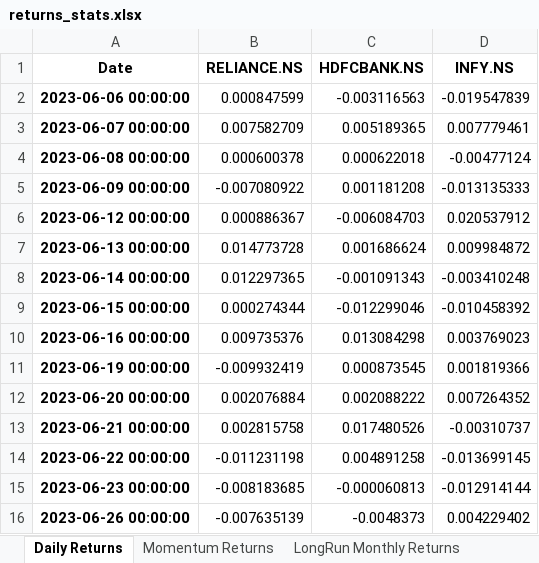
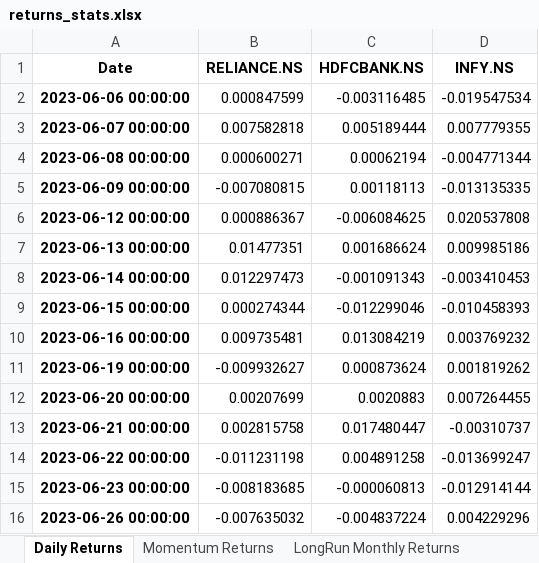
Before and after one commit to adityaduhan0907/portwise, an Excel workbook: returns_stats.xlsx, sheet Daily Returns, drawn as a sheet; only a part is shown; values as stored, in another font and other column widths than the file's, no borders; the diff covers the shown part only; the diff names each change by its address in the sheet, - before the commit and + after, or states it on an @@ line.

```diff
--- a/returns_stats.xlsx (sheet Daily Returns)
+++ b/returns_stats.xlsx (sheet Daily Returns)
-C2 (HDFCBANK.NS): -0.003116563
+C2 (HDFCBANK.NS): -0.003116485
-D2 (INFY.NS): -0.019547839
+D2 (INFY.NS): -0.019547534
-B3 (RELIANCE.NS): 0.007582709
+B3 (RELIANCE.NS): 0.007582818
-C3 (HDFCBANK.NS): 0.005189365
+C3 (HDFCBANK.NS): 0.005189444
-D3 (INFY.NS): 0.007779461
+D3 (INFY.NS): 0.007779355
-B4 (RELIANCE.NS): 0.000600378
+B4 (RELIANCE.NS): 0.000600271
-C4 (HDFCBANK.NS): 0.000622018
+C4 (HDFCBANK.NS): 0.00062194
-D4 (INFY.NS): -0.00477124
+D4 (INFY.NS): -0.004771344
-B5 (RELIANCE.NS): -0.007080922
+B5 (RELIANCE.NS): -0.007080815
-C5 (HDFCBANK.NS): 0.001181208
+C5 (HDFCBANK.NS): 0.00118113
-D5 (INFY.NS): -0.013135333
+D5 (INFY.NS): -0.013135335
-C6 (HDFCBANK.NS): -0.006084703
+C6 (HDFCBANK.NS): -0.006084625
-D6 (INFY.NS): 0.020537912
+D6 (INFY.NS): 0.020537808
-B7 (RELIANCE.NS): 0.014773728
+B7 (RELIANCE.NS): 0.01477351
-D7 (INFY.NS): 0.009984872
+D7 (INFY.NS): 0.009985186
-B8 (RELIANCE.NS): 0.012297365
+B8 (RELIANCE.NS): 0.012297473
-D8 (INFY.NS): -0.003410248
+D8 (INFY.NS): -0.003410453
-D9 (INFY.NS): -0.010458392
+D9 (INFY.NS): -0.010458393
-B10 (RELIANCE.NS): 0.009735376
+B10 (RELIANCE.NS): 0.009735481
-C10 (HDFCBANK.NS): 0.013084298
+C10 (HDFCBANK.NS): 0.013084219
-D10 (INFY.NS): 0.003769023
+D10 (INFY.NS): 0.003769232
-B11 (RELIANCE.NS): -0.009932419
+B11 (RELIANCE.NS): -0.009932627
-C11 (HDFCBANK.NS): 0.000873545
+C11 (HDFCBANK.NS): 0.000873624
-D11 (INFY.NS): 0.001819366
+D11 (INFY.NS): 0.001819262
-B12 (RELIANCE.NS): 0.002076884
+B12 (RELIANCE.NS): 0.00207699
-C12 (HDFCBANK.NS): 0.002088222
+C12 (HDFCBANK.NS): 0.0020883
-D12 (INFY.NS): 0.007264352
+D12 (INFY.NS): 0.007264455
-C13 (HDFCBANK.NS): 0.017480526
+C13 (HDFCBANK.NS): 0.017480447
-D14 (INFY.NS): -0.013699145
+D14 (INFY.NS): -0.013699247
-B16 (RELIANCE.NS): -0.007635139
+B16 (RELIANCE.NS): -0.007635032
-C16 (HDFCBANK.NS): -0.0048373
+C16 (HDFCBANK.NS): -0.004837224
-D16 (INFY.NS): 0.004229402
+D16 (INFY.NS): 0.004229296
```
Also changed, not shown: 927 edited cells elsewhere in this sheet, sheet LongRun Monthly Returns, sheet Annualised Cov, sheet Momentum Returns, sheet Annualised Mu, optimised_portfolios.xlsx, prices.xlsx, 4 other files.
